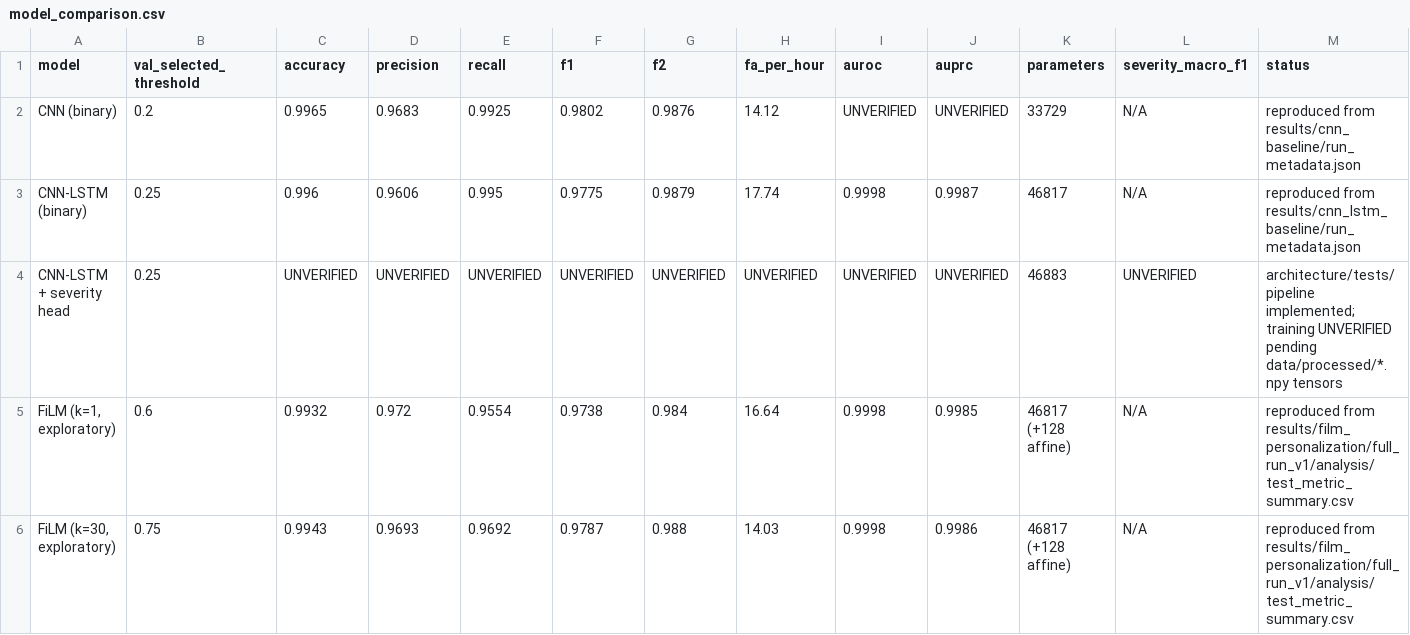
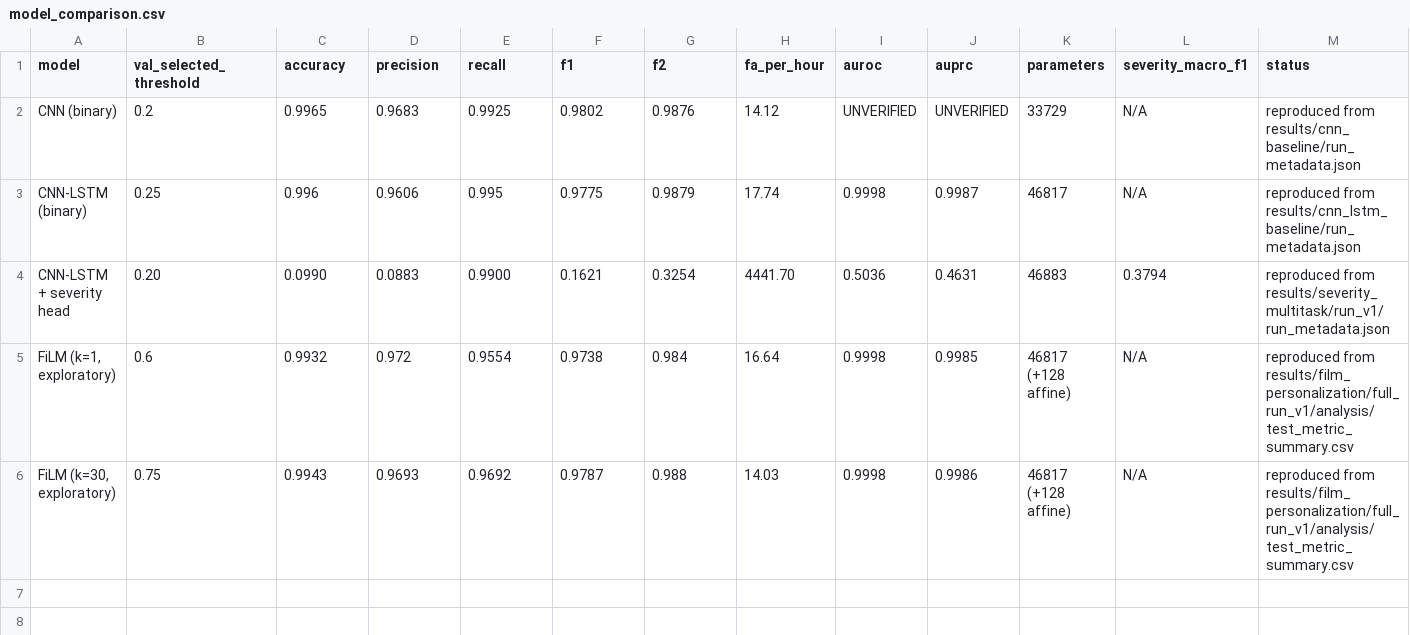
Before and after one commit to ArjunArul55/fall-detect, a CSV file: results/comparison/model_comparison.csv, drawn as a sheet.

Commit message:
feat(p3): update comparison table and baseline severity eval with verified real-data metrics

```diff
--- a/results/comparison/model_comparison.csv
+++ b/results/comparison/model_comparison.csv
@@ -3,3 +3,3 @@ CNN (binary),0.2,0.9965,0.9683,0.9925,0.9802,0.9876,14.12,UNVERIFIED,UNVERIFIED,
 CNN-LSTM (binary),0.25,0.996,0.9606,0.995,0.9775,0.9879,17.74,0.9998,0.9987,46817,N/A,reproduced from results/cnn_lstm_baseline/run_metadata.json
-CNN-LSTM + severity head,0.25,UNVERIFIED,UNVERIFIED,UNVERIFIED,UNVERIFIED,UNVERIFIED,UNVERIFIED,UNVERIFIED,UNVERIFIED,46883,UNVERIFIED,architecture/tests/pipeline implemented; training UNVERIFIED pending data/processed/*.npy tensors
+CNN-LSTM + severity head,0.20,0.0990,0.0883,0.9900,0.1621,0.3254,4441.70,0.5036,0.4631,46883,0.3794,reproduced from results/severity_multitask/run_v1/run_metadata.json
 "FiLM (k=1, exploratory)",0.6,0.9932,0.972,0.9554,0.9738,0.984,16.64,0.9998,0.9985,46817 (+128 affine),N/A,reproduced from results/film_personalization/full_run_v1/analysis/test_metric_summary.csv
```
Also changed, not shown: 8 other files.
